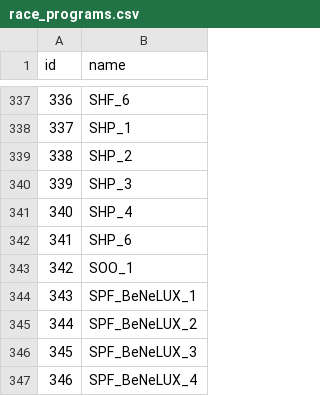
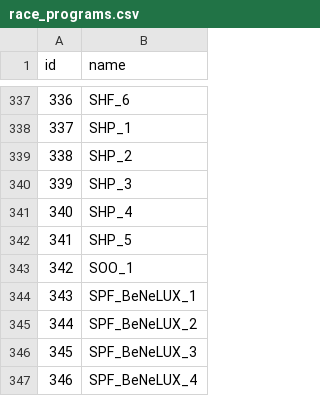
Before and after one commit to michaelkrinningersg-coder/velo, a CSV file: data/csv/race_programs.csv, drawn as a sheet; only a part is shown, gaps mark what is left out.

Commit message:
feat: implement RiderProgramService to automate seasonal race program assignments based on rider specialization and team roles

```diff
--- a/data/csv/race_programs.csv
+++ b/data/csv/race_programs.csv
@@ -341,3 +341,3 @@ id,name
 340,SHP_4
-341,SHP_6
+341,SHP_5
 342,SOO_1
```
Also changed, not shown: 5 other files.
